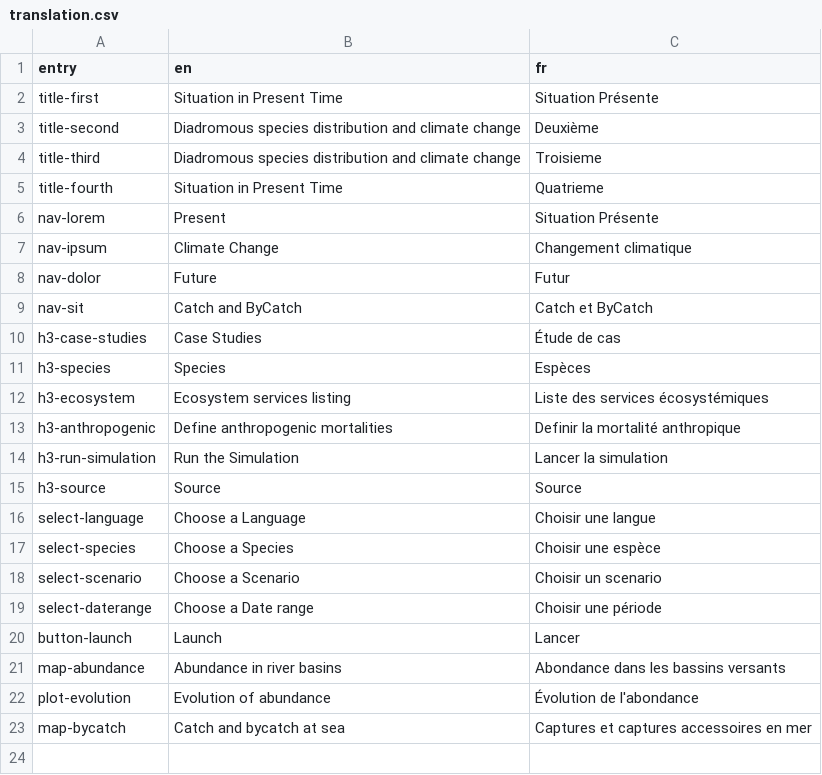
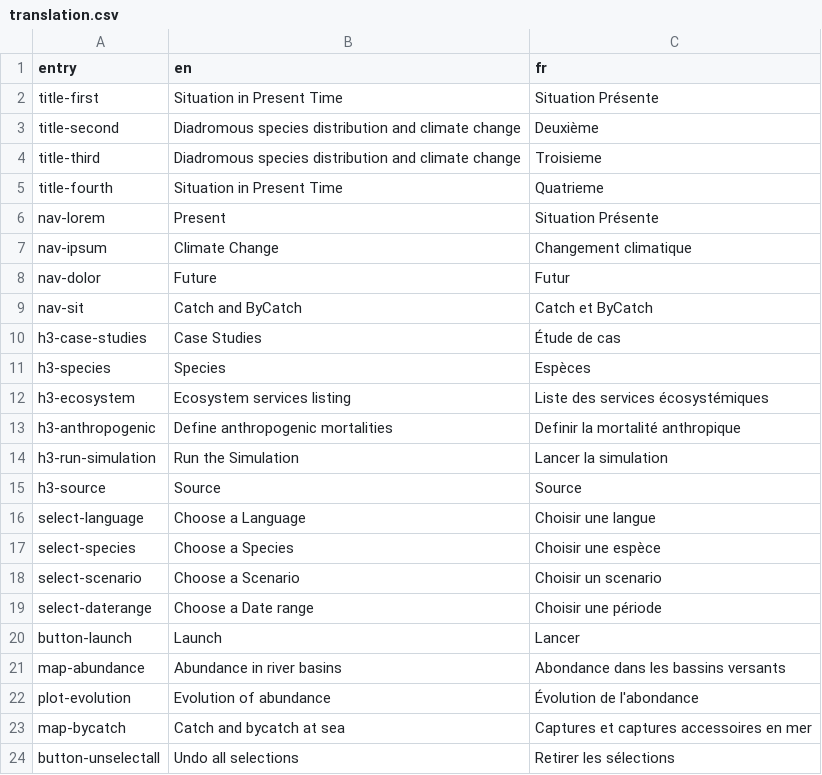
Before and after one commit to inrae/diades.atlas, a CSV file: inst/translation.csv, drawn as a sheet; the diff names each change by its address in the sheet, - before the commit and + after, or states it on an @@ line.

```diff
--- a/inst/translation.csv
+++ b/inst/translation.csv
+row 24: button-unselectall | Undo all selections | Retirer les sélections
```
Also changed, not shown: 5 other files.
